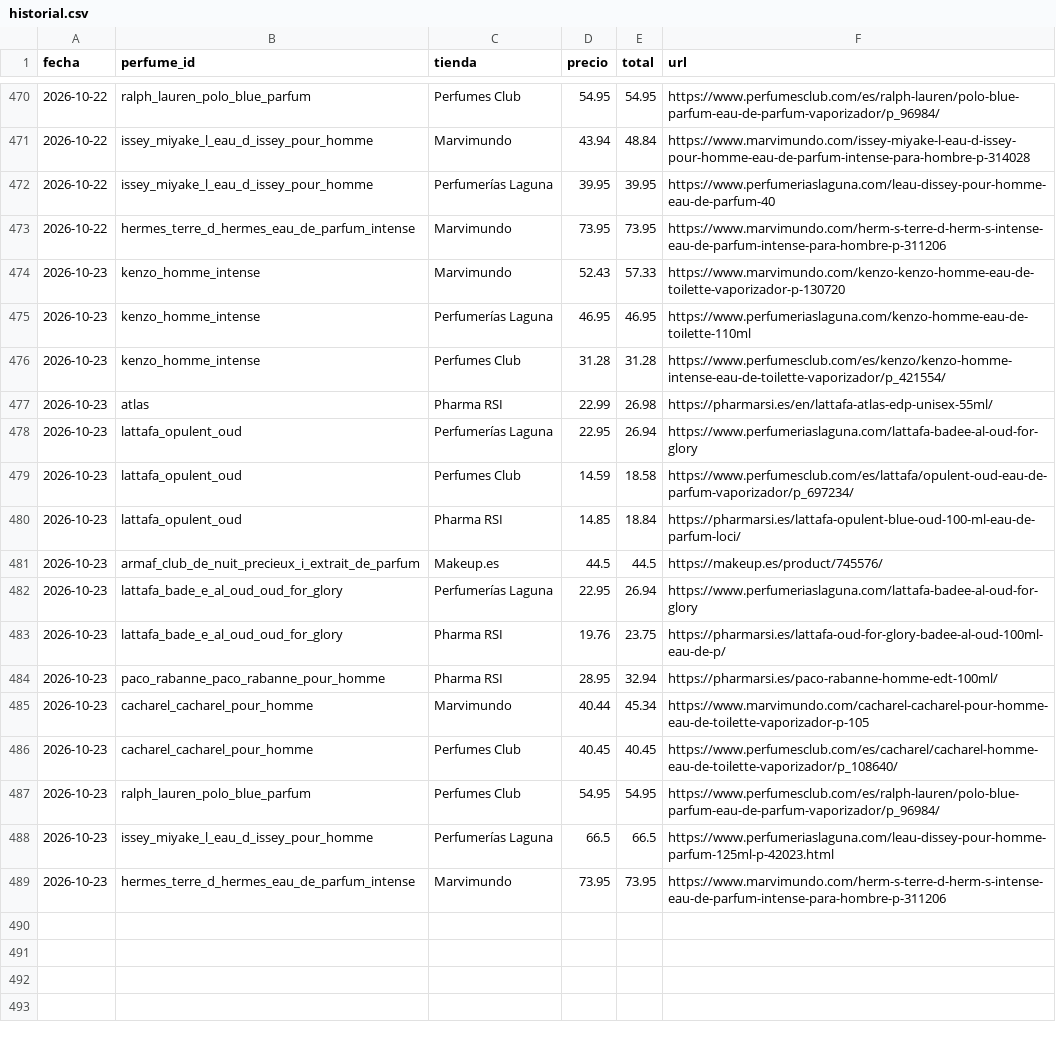
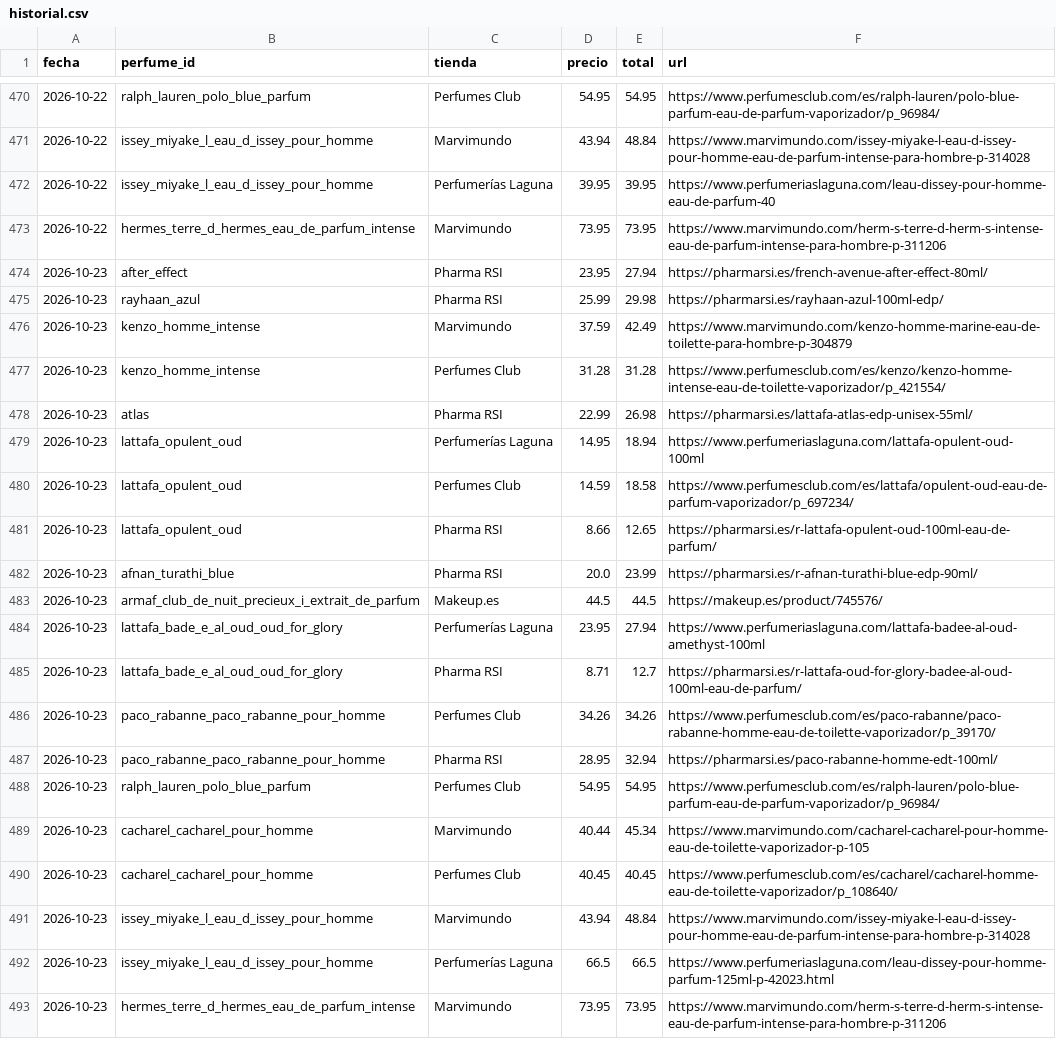
Before and after one commit to edmer-stack/AGENTE-PERFUMES, a CSV file: data/historial.csv, drawn as a sheet; only a part is shown, gaps mark what is left out.

```diff
--- a/data/historial.csv
+++ b/data/historial.csv
@@ -473,16 +473,20 @@ fecha,perfume_id,tienda,precio,total,url
 2026-10-22,hermes_terre_d_hermes_eau_de_parfum_intense,Marvimundo,73.95,73.95,https://www.marvimundo.com/herm-s-terre-d-herm-s-intense-eau-de-parfum-intense-para-hombre-p-311206
-2026-10-23,kenzo_homme_intense,Marvimundo,52.43,57.33,https://www.marvimundo.com/kenzo-kenzo-homme-eau-de-toilette-vaporizador-p-130720
-2026-10-23,kenzo_homme_intense,Perfumerías Laguna,46.95,46.95,https://www.perfumeriaslaguna.com/kenzo-homme-eau-de-toilette-110ml
+2026-10-23,after_effect,Pharma RSI,23.95,27.94,https://pharmarsi.es/french-avenue-after-effect-80ml/
+2026-10-23,rayhaan_azul,Pharma RSI,25.99,29.98,https://pharmarsi.es/rayhaan-azul-100ml-edp/
+2026-10-23,kenzo_homme_intense,Marvimundo,37.59,42.49,https://www.marvimundo.com/kenzo-homme-marine-eau-de-toilette-para-hombre-p-304879
 2026-10-23,kenzo_homme_intense,Perfumes Club,31.28,31.28,https://www.perfumesclub.com/es/kenzo/kenzo-homme-intense-eau-de-toilette-vaporizador/p_421554/
-2026-10-23,atlas,Pharma RSI,22.99,26.98,https://pharmarsi.es/en/lattafa-atlas-edp-unisex-55ml/
-2026-10-23,lattafa_opulent_oud,Perfumerías Laguna,22.95,26.94,https://www.perfumeriaslaguna.com/lattafa-badee-al-oud-for-glory
+2026-10-23,atlas,Pharma RSI,22.99,26.98,https://pharmarsi.es/lattafa-atlas-edp-unisex-55ml/
+2026-10-23,lattafa_opulent_oud,Perfumerías Laguna,14.95,18.94,https://www.perfumeriaslaguna.com/lattafa-opulent-oud-100ml
 2026-10-23,lattafa_opulent_oud,Perfumes Club,14.59,18.58,https://www.perfumesclub.com/es/lattafa/opulent-oud-eau-de-parfum-vaporizador/p_697234/
-2026-10-23,lattafa_opulent_oud,Pharma RSI,14.85,18.84,https://pharmarsi.es/lattafa-opulent-blue-oud-100-ml-eau-de-parfum-loci/
+2026-10-23,lattafa_opulent_oud,Pharma RSI,8.66,12.65,https://pharmarsi.es/r-lattafa-opulent-oud-100ml-eau-de-parfum/
+2026-10-23,afnan_turathi_blue,Pharma RSI,20.0,23.99,https://pharmarsi.es/r-afnan-turathi-blue-edp-90ml/
 2026-10-23,armaf_club_de_nuit_precieux_i_extrait_de_parfum,Makeup.es,44.5,44.5,https://makeup.es/product/745576/
-2026-10-23,lattafa_bade_e_al_oud_oud_for_glory,Perfumerías Laguna,22.95,26.94,https://www.perfumeriaslaguna.com/lattafa-badee-al-oud-for-glory
-2026-10-23,lattafa_bade_e_al_oud_oud_for_glory,Pharma RSI,19.76,23.75,https://pharmarsi.es/lattafa-oud-for-glory-badee-al-oud-100ml-eau-de-p/
+2026-10-23,lattafa_bade_e_al_oud_oud_for_glory,Perfumerías Laguna,23.95,27.94,https://www.perfumeriaslaguna.com/lattafa-badee-al-oud-amethyst-100ml
+2026-10-23,lattafa_bade_e_al_oud_oud_for_glory,Pharma RSI,8.71,12.7,https://pharmarsi.es/r-lattafa-oud-for-glory-badee-al-oud-100ml-eau-de-parfum/
+2026-10-23,paco_rabanne_paco_rabanne_pour_homme,Perfumes Club,34.26,34.26,https://www.perfumesclub.com/es/paco-rabanne/paco-rabanne-homme-eau-de-toilette-vaporizador/p_39170/
 2026-10-23,paco_rabanne_paco_rabanne_pour_homme,Pharma RSI,28.95,32.94,https://pharmarsi.es/paco-rabanne-homme-edt-100ml/
+2026-10-23,ralph_lauren_polo_blue_parfum,Perfumes Club,54.95,54.95,https://www.perfumesclub.com/es/ralph-lauren/polo-blue-parfum-eau-de-parfum-vaporizador/p_96984/
 2026-10-23,cacharel_cacharel_pour_homme,Marvimundo,40.44,45.34,https://www.marvimundo.com/cacharel-cacharel-pour-homme-eau-de-toilette-vaporizador-p-105
 2026-10-23,cacharel_cacharel_pour_homme,Perfumes Club,40.45,40.45,https://www.perfumesclub.com/es/cacharel/cacharel-homme-eau-de-toilette-vaporizador/p_108640/
-2026-10-23,ralph_lauren_polo_blue_parfum,Perfumes Club,54.95,54.95,https://www.perfumesclub.com/es/ralph-lauren/polo-blue-parfum-eau-de-parfum-vaporizador/p_96984/
+2026-10-23,issey_miyake_l_eau_d_issey_pour_homme,Marvimundo,43.94,48.84,https://www.marvimundo.com/issey-miyake-l-eau-d-issey-pour-homme-eau-de-parfum-intense-para-hombre-p-314028
 2026-10-23,issey_miyake_l_eau_d_issey_pour_homme,Perfumerías Laguna,66.5,66.5,https://www.perfumeriaslaguna.com/leau-dissey-pour-homme-parfum-125ml-p-42023.html
```
Also changed, not shown: 1 other file.
